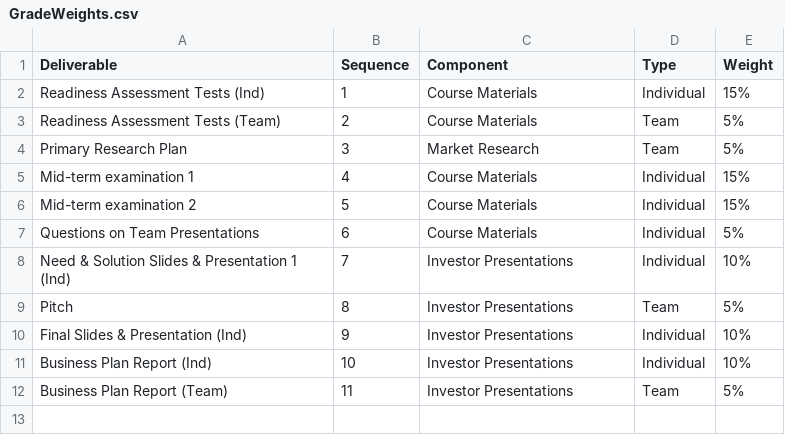
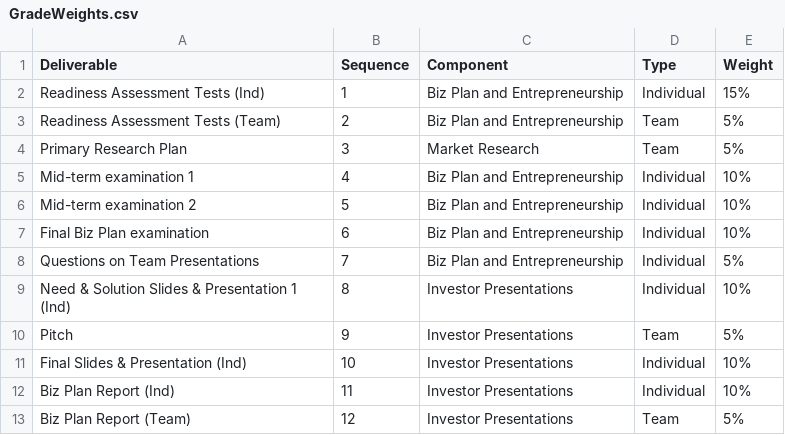
Before and after one commit to mwielema/Deliverables, a CSV file: GradeWeights.csv, drawn as a sheet.

Commit message:
Add files via upload

```diff
--- a/GradeWeights.csv
+++ b/GradeWeights.csv
@@ -1,12 +1,13 @@
 Deliverable,Sequence,Component,Type,Weight
-Readiness Assessment Tests (Ind),1,Course Materials,Individual,15%
-Readiness Assessment Tests (Team),2,Course Materials,Team,5%
+Readiness Assessment Tests (Ind),1,Biz Plan and Entrepreneurship,Individual,15%
+Readiness Assessment Tests (Team),2,Biz Plan and Entrepreneurship,Team,5%
 Primary Research Plan,3,Market Research,Team,5%
-Mid-term examination 1,4,Course Materials,Individual,15%
-Mid-term examination 2,5,Course Materials,Individual,15%
-Questions on Team Presentations,6,Course Materials,Individual,5%
-Need & Solution Slides & Presentation 1 (Ind),7,Investor Presentations,Individual,10%
-Pitch,8,Investor Presentations,Team,5%
-Final Slides & Presentation (Ind),9,Investor Presentations,Individual,10%
-Business Plan Report (Ind),10,Investor Presentations,Individual,10%
-Business Plan Report (Team),11,Investor Presentations,Team,5%
+Mid-term examination 1,4,Biz Plan and Entrepreneurship,Individual,10%
+Mid-term examination 2,5,Biz Plan and Entrepreneurship,Individual,10%
+Final Biz Plan examination,6,Biz Plan and Entrepreneurship,Individual,10%
+Questions on Team Presentations,7,Biz Plan and Entrepreneurship,Individual,5%
+Need & Solution Slides & Presentation 1 (Ind),8,Investor Presentations,Individual,10%
+Pitch,9,Investor Presentations,Team,5%
+Final Slides & Presentation (Ind),10,Investor Presentations,Individual,10%
+Biz Plan Report (Ind),11,Investor Presentations,Individual,10%
+Biz Plan Report (Team),12,Investor Presentations,Team,5%
```
